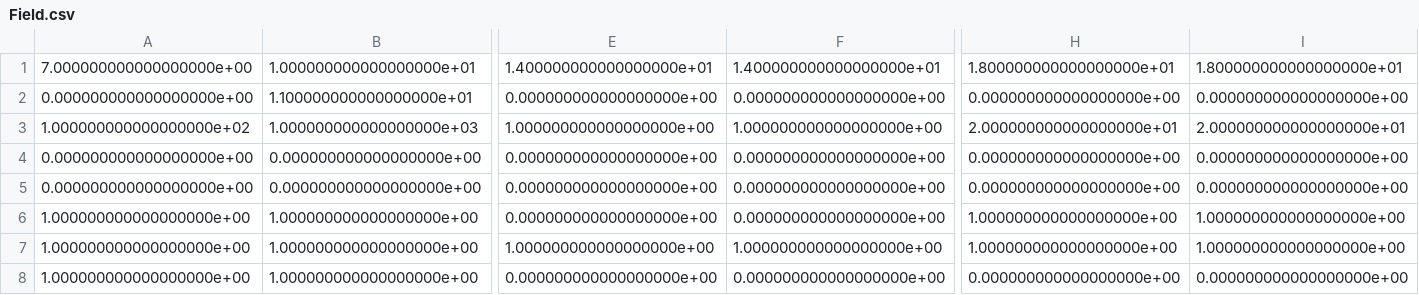
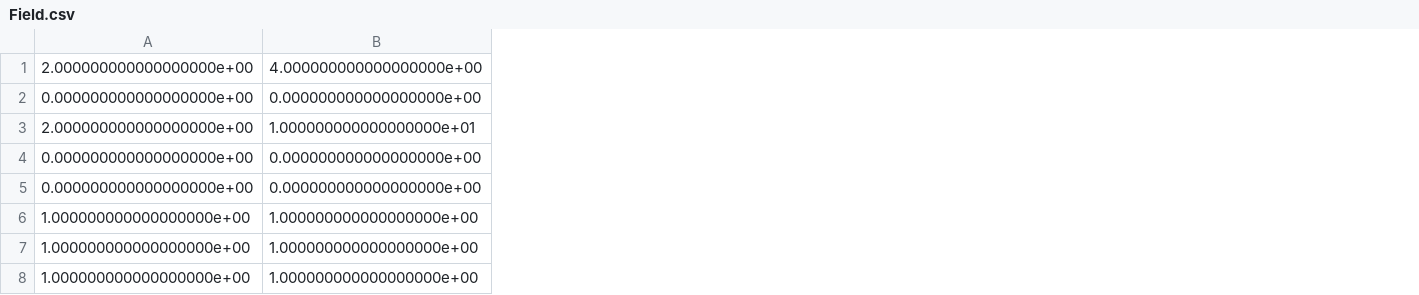
Before and after one commit to LoyalWilliams/model, a CSV file: Result/Field.csv, drawn as a sheet; only a part is shown, gaps mark what is left out; removed rows and columns are numbered as before the commit, all else as after; rows hold the shown columns only; the diff covers the shown part only; the diff names each change by its address in the sheet, - before the commit and + after, or states it on an @@ line.

```diff
--- a/Result/Field.csv
+++ b/Result/Field.csv
-column E, row 2: 0.000000000000000000e+00; rows 4-8: 0.000000000000000000e+00 | 0.000000000000000000e+00 | 0.000000000000000000e+00 | 1.000000000000000000e+00 | 0.000000000000000000e+00
-column F, row 2: 0.000000000000000000e+00; rows 4-8: 0.000000000000000000e+00 | 0.000000000000000000e+00 | 0.000000000000000000e+00 | 1.000000000000000000e+00 | 0.000000000000000000e+00
-column H, row 2: 0.000000000000000000e+00; rows 4-8: 0.000000000000000000e+00 | 0.000000000000000000e+00 | 1.000000000000000000e+00 | 1.000000000000000000e+00 | 0.000000000000000000e+00
-column I, row 2: 0.000000000000000000e+00; rows 4-8: 0.000000000000000000e+00 | 0.000000000000000000e+00 | 1.000000000000000000e+00 | 1.000000000000000000e+00 | 0.000000000000000000e+00
-row 1: 7.000000000000000000e+00 | 1.000000000000000000e+01 | 1.400000000000000000e+01 | 1.400000000000000000e+01 | 1.800000000000000000e+01 | 1.800000000000000000e+01
+row 1: 2.000000000000000000e+00 | 4.000000000000000000e+00
-B2: 1.100000000000000000e+01
+B2: 0.000000000000000000e+00
-row 3: 1.000000000000000000e+02 | 1.000000000000000000e+03 | 1.000000000000000000e+00 | 1.000000000000000000e+00 | 2.000000000000000000e+01 | 2.000000000000000000e+01
+row 3: 2.000000000000000000e+00 | 1.000000000000000000e+01
```
Also changed, not shown: 1 edited cell elsewhere in this file, Result/Chrom.csv, 22 other files.
